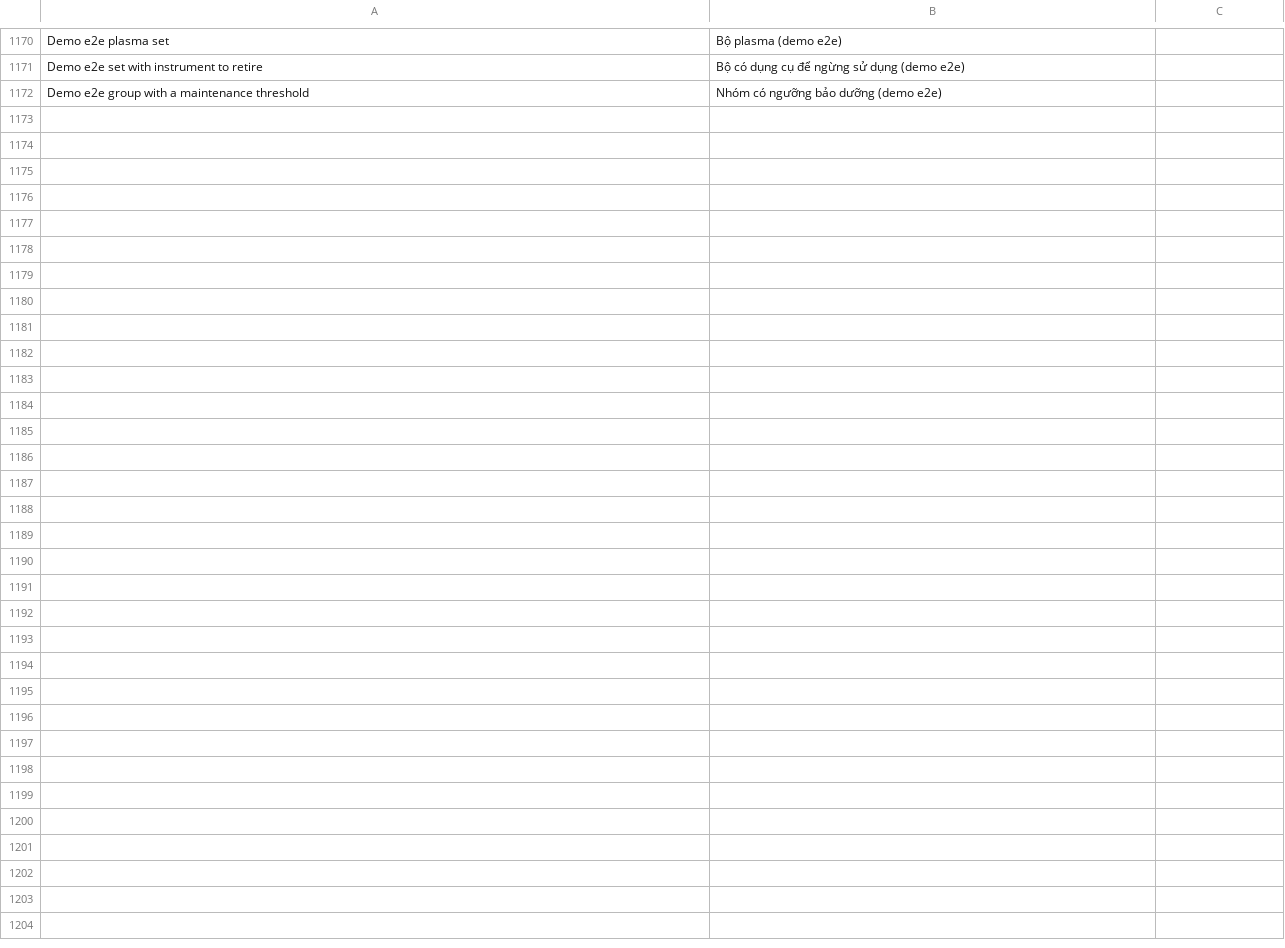
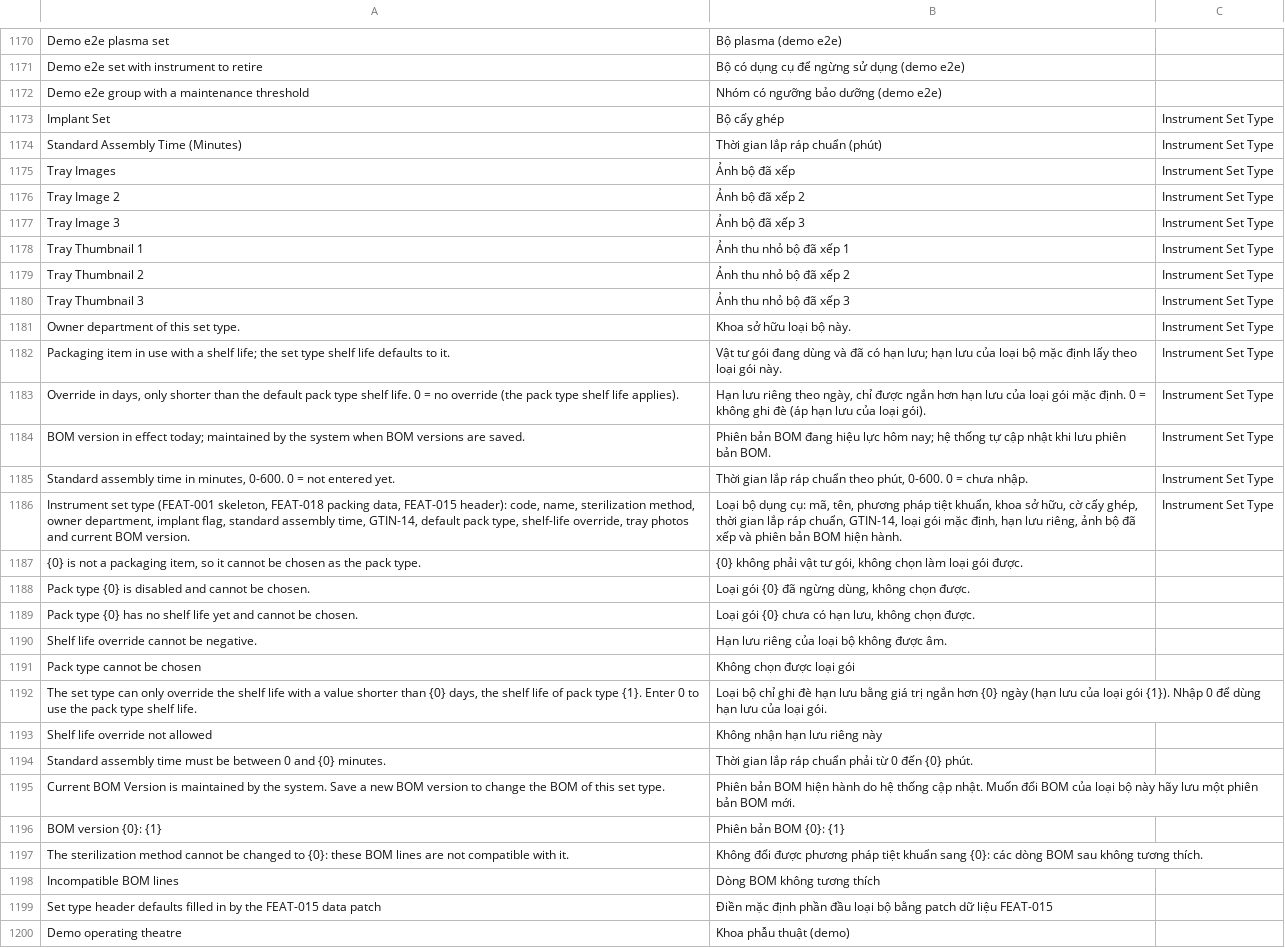
Before and after one commit to mvl26/tracecore, a CSV file: tracecore/translations/vi.csv, drawn as a sheet; only a part is shown, gaps mark what is left out.

```diff
--- a/tracecore/translations/vi.csv
+++ b/tracecore/translations/vi.csv
@@ -1172 +1172,29 @@ Demo e2e set with instrument to retire,Bộ có dụng cụ để ngừng sử d
 Demo e2e group with a maintenance threshold,Nhóm có ngưỡng bảo dưỡng (demo e2e),
+Implant Set,Bộ cấy ghép,Instrument Set Type
+Standard Assembly Time (Minutes),Thời gian lắp ráp chuẩn (phút),Instrument Set Type
+Tray Images,Ảnh bộ đã xếp,Instrument Set Type
+Tray Image 2,Ảnh bộ đã xếp 2,Instrument Set Type
+Tray Image 3,Ảnh bộ đã xếp 3,Instrument Set Type
+Tray Thumbnail 1,Ảnh thu nhỏ bộ đã xếp 1,Instrument Set Type
+Tray Thumbnail 2,Ảnh thu nhỏ bộ đã xếp 2,Instrument Set Type
+Tray Thumbnail 3,Ảnh thu nhỏ bộ đã xếp 3,Instrument Set Type
+Owner department of this set type.,Khoa sở hữu loại bộ này.,Instrument Set Type
+Packaging item in use with a shelf life; the set type shelf life defaults to it.,Vật tư gói đang dùng và đã có hạn lưu; hạn lưu của loại bộ mặc định lấy theo loại gói này.,Instrument Set Type
+"Override in days, only shorter than the default pack type shelf life. 0 = no override (the pack type shelf life applies).","Hạn lưu riêng theo ngày, chỉ được ngắn hơn hạn lưu của loại gói mặc định. 0 = không ghi đè (áp hạn lưu của loại gói).",Instrument Set Type
+BOM version in effect today; maintained by the system when BOM versions are saved.,Phiên bản BOM đang hiệu lực hôm nay; hệ thống tự cập nhật khi lưu phiên bản BOM.,Instrument Set Type
+"Standard assembly time in minutes, 0-600. 0 = not entered yet.","Thời gian lắp ráp chuẩn theo phút, 0-600. 0 = chưa nhập.",Instrument Set Type
+"Instrument set type (FEAT-001 skeleton, FEAT-018 packing data, FEAT-015 header): code, name, sterilization method, owner department, implant flag, standard assembly time, GTIN-14, default pack type, shelf-life override, tray photos and current BOM version.","Loại bộ dụng cụ: mã, tên, phương pháp tiệt khuẩn, khoa sở hữu, cờ cấy ghép, thời gian lắp ráp chuẩn, GTIN-14, loại gói mặc định, hạn lưu riêng, ảnh bộ đã xếp và phiên bản BOM hiện hành.",Instrument Set Type
+"{0} is not a packaging item, so it cannot be chosen as the pack type.","{0} không phải vật tư gói, không chọn làm loại gói được.",
+Pack type {0} is disabled and cannot be chosen.,"Loại gói {0} đã ngừng dùng, không chọn được.",
+Pack type {0} has no shelf life yet and cannot be chosen.,"Loại gói {0} chưa có hạn lưu, không chọn được.",
+Shelf life override cannot be negative.,Hạn lưu riêng của loại bộ không được âm.,
+Pack type cannot be chosen,Không chọn được loại gói,
+"The set type can only override the shelf life with a value shorter than {0} days, the shelf life of pack type {1}. Enter 0 to use the pack type shelf life.","Loại bộ chỉ ghi đè hạn lưu bằng giá trị ngắn hơn {0} ngày (hạn lưu của loại gói {1}). Nhập 0 để dùng hạn lưu của loại gói.",
+Shelf life override not allowed,Không nhận hạn lưu riêng này,
+Standard assembly time must be between 0 and {0} minutes.,Thời gian lắp ráp chuẩn phải từ 0 đến {0} phút.,
+Current BOM Version is maintained by the system. Save a new BOM version to change the BOM of this set type.,Phiên bản BOM hiện hành do hệ thống cập nhật. Muốn đổi BOM của loại bộ này hãy lưu một phiên bản BOM mới.,
+BOM version {0}: {1},Phiên bản BOM {0}: {1},
+The sterilization method cannot be changed to {0}: these BOM lines are not compatible with it.,Không đổi được phương pháp tiệt khuẩn sang {0}: các dòng BOM sau không tương thích.,
+Incompatible BOM lines,Dòng BOM không tương thích,
+Set type header defaults filled in by the FEAT-015 data patch,Điền mặc định phần đầu loại bộ bằng patch dữ liệu FEAT-015,
+Demo operating theatre,Khoa phẫu thuật (demo),
```
Also changed, not shown: 15 other files.
